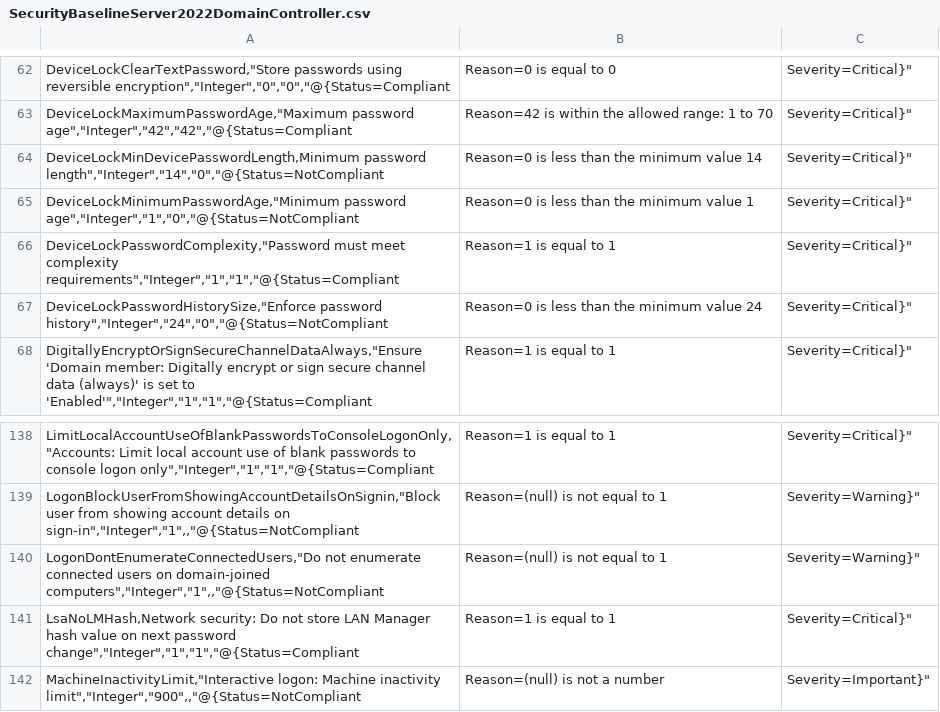
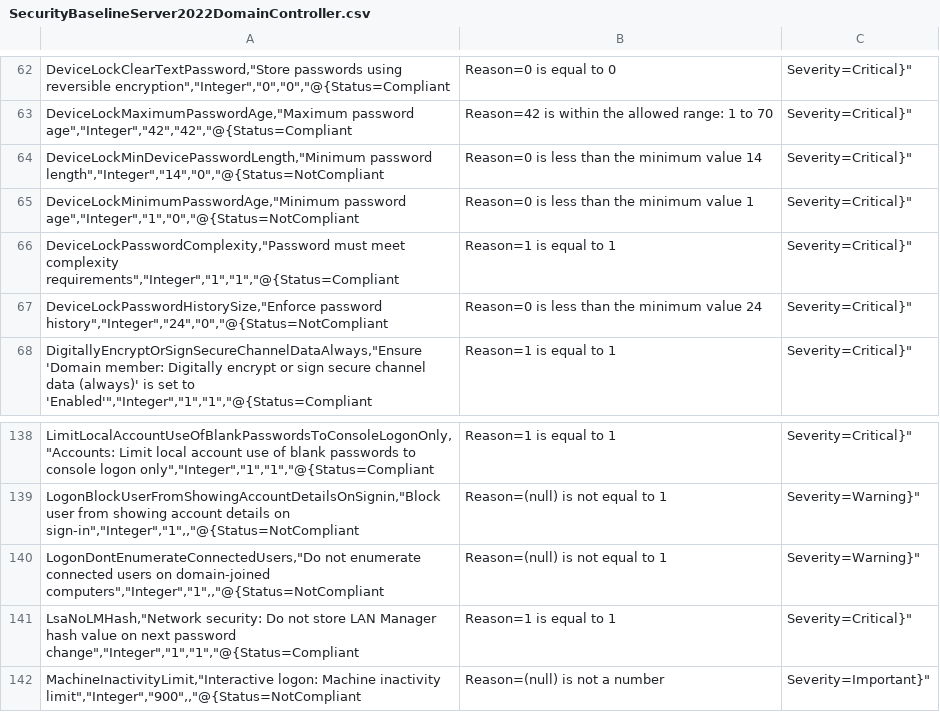
Before and after one commit to Vejitaxp/michaelsendpoint_public, a CSV file: Powershell/OSConfig/SecurityBaselineServer2022DomainController.csv, drawn as a sheet; only a part is shown, gaps mark what is left out.

Commit message:
Update SecurityBaselineServer2022DomainController.csv

```diff
--- a/Powershell/OSConfig/SecurityBaselineServer2022DomainController.csv
+++ b/Powershell/OSConfig/SecurityBaselineServer2022DomainController.csv
@@ -63,3 +63,3 @@
 "DeviceLockMaximumPasswordAge","Maximum password age","Integer","42","42","@{Status=Compliant; Reason=42 is within the allowed range: 1 to 70; Severity=Critical}"
-"DeviceLockMinDevicePasswordLength,"Minimum password length","Integer","14","0","@{Status=NotCompliant; Reason=0 is less than the minimum value 14; Severity=Critical}"
+"DeviceLockMinDevicePasswordLength","Minimum password length","Integer","14","0","@{Status=NotCompliant; Reason=0 is less than the minimum value 14; Severity=Critical}"
 "DeviceLockMinimumPasswordAge","Minimum password age","Integer","1","0","@{Status=NotCompliant; Reason=0 is less than the minimum value 1; Severity=Critical}"
@@ -140,3 +140,3 @@
 "LogonDontEnumerateConnectedUsers","Do not enumerate connected users on domain-joined computers","Integer","1",,"@{Status=NotCompliant; Reason=(null) is not equal to 1; Severity=Warning}"
-"LsaNoLMHash,"Network security: Do not store LAN Manager hash value on next password change","Integer","1","1","@{Status=Compliant; Reason=1 is equal to 1; Severity=Critical}"
+"LsaNoLMHash","Network security: Do not store LAN Manager hash value on next password change","Integer","1","1","@{Status=Compliant; Reason=1 is equal to 1; Severity=Critical}"
 "MachineInactivityLimit","Interactive logon: Machine inactivity limit","Integer","900",,"@{Status=NotCompliant; Reason=(null) is not a number; Severity=Important}"
```
